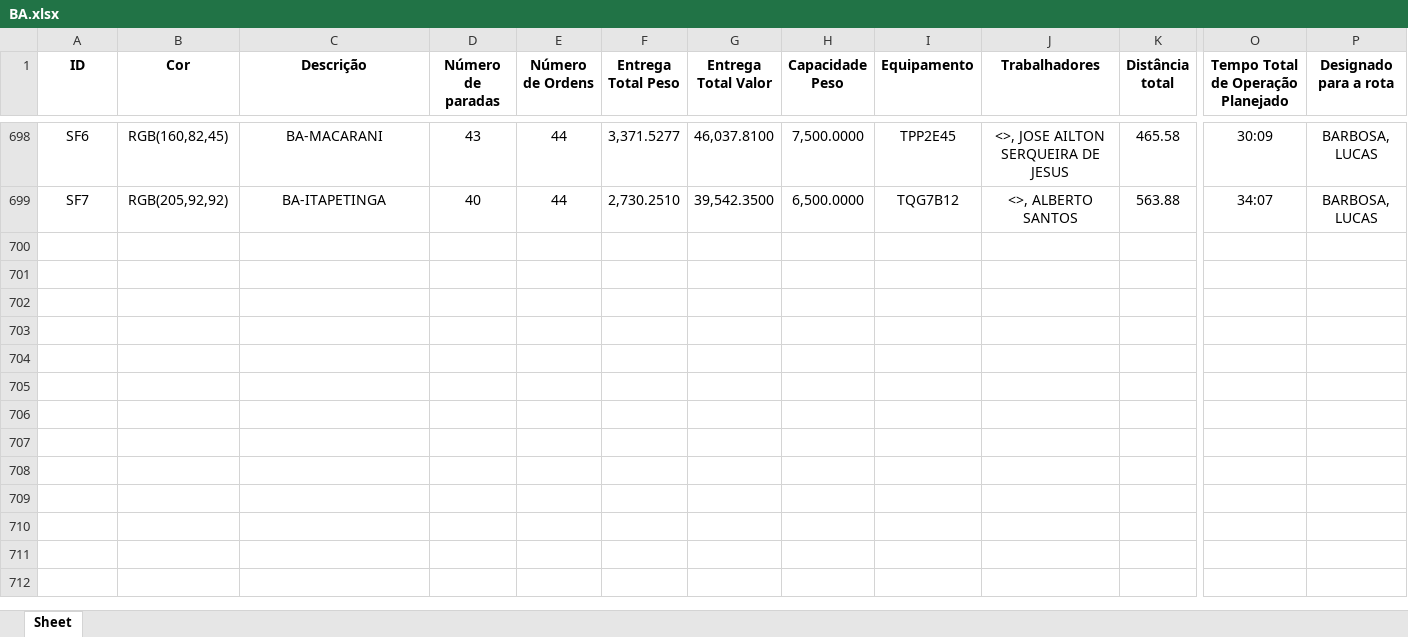
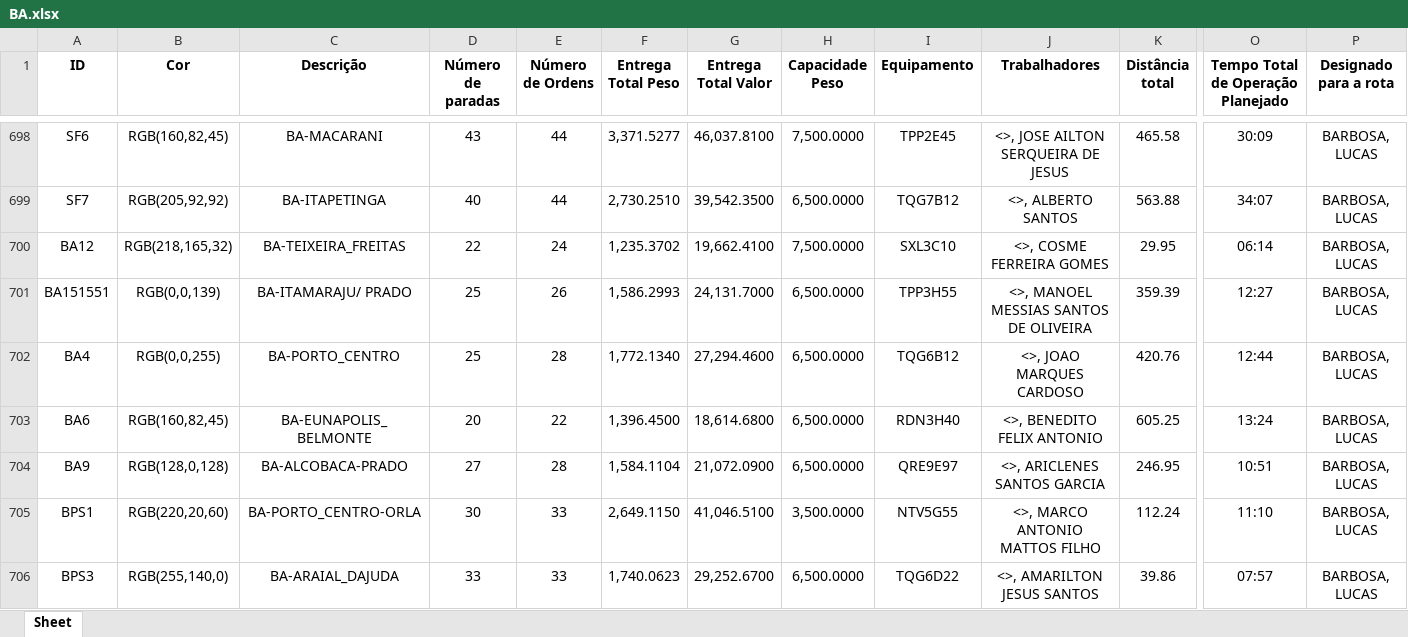
Before and after one commit to Dioney146/DADOSEFATOS, an Excel workbook: dados/BA.xlsx, sheet Sheet, drawn as a sheet; only a part is shown, gaps mark what is left out; values as stored, in another font and other column widths than the file's, no borders; table styles not drawn; rows hold the shown columns only; the diff covers the shown part only; the diff names each change by its address in the sheet, - before the commit and + after, or states it on an @@ line.

```diff
--- a/dados/BA.xlsx (sheet Sheet)
+++ b/dados/BA.xlsx (sheet Sheet)
+row 700: BA12 | RGB(218,165,32) | BA-TEIXEIRA_FREITAS | 22 | 24 | 1,235.3702 | 19,662.4100 | 7,500.0000 | SXL3C10 | <>, COSME FERREIRA GOMES | 29.95 | 06:14 | BARBOSA, LUCAS
+row 701: BA151551 | RGB(0,0,139) | BA-ITAMARAJU/ PRADO | 25 | 26 | 1,586.2993 | 24,131.7000 | 6,500.0000 | TPP3H55 | <>, MANOEL MESSIAS SANTOS DE OLIVEIRA | 359.39 | 12:27 | BARBOSA, LUCAS
+row 702: BA4 | RGB(0,0,255) | BA-PORTO_CENTRO | 25 | 28 | 1,772.1340 | 27,294.4600 | 6,500.0000 | TQG6B12 | <>, JOAO MARQUES CARDOSO | 420.76 | 12:44 | BARBOSA, LUCAS
+row 703: BA6 | RGB(160,82,45) | BA-EUNAPOLIS_BELMONTE | 20 | 22 | 1,396.4500 | 18,614.6800 | 6,500.0000 | RDN3H40 | <>, BENEDITO FELIX ANTONIO | 605.25 | 13:24 | BARBOSA, LUCAS
+row 704: BA9 | RGB(128,0,128) | BA-ALCOBACA-PRADO | 27 | 28 | 1,584.1104 | 21,072.0900 | 6,500.0000 | QRE9E97 | <>, ARICLENES SANTOS GARCIA | 246.95 | 10:51 | BARBOSA, LUCAS
+row 705: BPS1 | RGB(220,20,60) | BA-PORTO_CENTRO-ORLA | 30 | 33 | 2,649.1150 | 41,046.5100 | 3,500.0000 | NTV5G55 | <>, MARCO ANTONIO MATTOS FILHO | 112.24 | 11:10 | BARBOSA, LUCAS
+row 706: BPS3 | RGB(255,140,0) | BA-ARAIAL_DAJUDA | 33 | 33 | 1,740.0623 | 29,252.6700 | 6,500.0000 | TQG6D22 | <>, AMARILTON JESUS SANTOS | 39.86 | 07:57 | BARBOSA, LUCAS
```
Also changed, not shown: 7 added rows elsewhere in this sheet, dados/AM.xlsx, dados/DF.xlsx, 5 other files.
